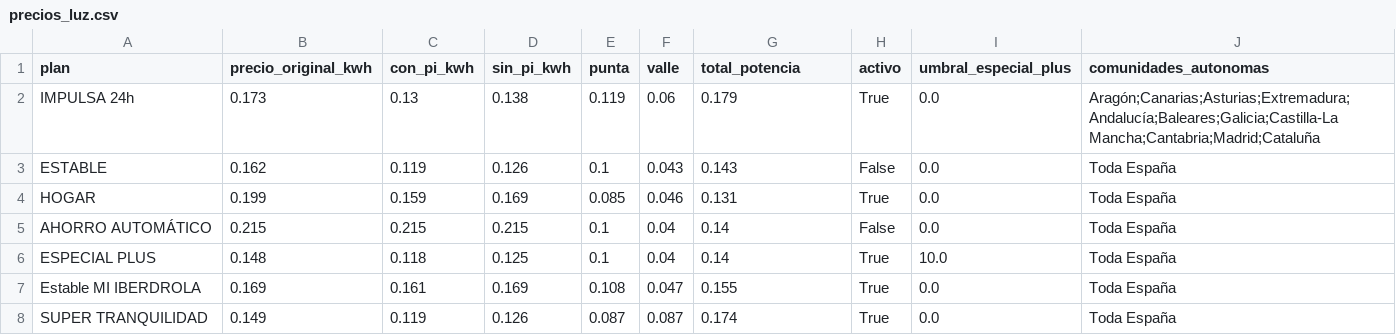
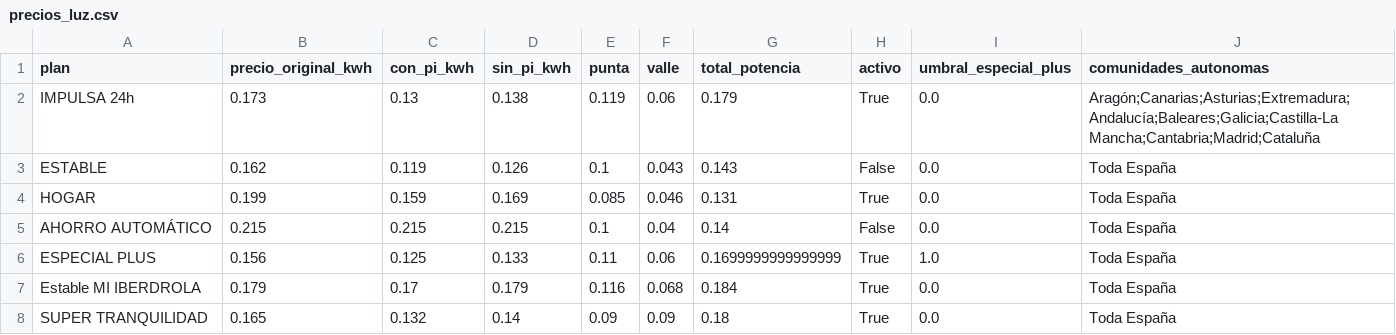
Before and after one commit to cosmocws/zelenza_app, a CSV file: data/precios_luz.csv, drawn as a sheet.

Commit message:
Sync reciente: precios_luz.csv

```diff
--- a/data/precios_luz.csv
+++ b/data/precios_luz.csv
@@ -5,4 +5,4 @@ HOGAR,0.199,0.159,0.169,0.085,0.046,0.131,True,0.0,Toda España
 AHORRO AUTOMÁTICO,0.215,0.215,0.215,0.1,0.04,0.14,False,0.0,Toda España
-ESPECIAL PLUS,0.148,0.118,0.125,0.1,0.04,0.14,True,10.0,Toda España
-Estable MI IBERDROLA,0.169,0.161,0.169,0.108,0.047,0.155,True,0.0,Toda España
-SUPER TRANQUILIDAD,0.149,0.119,0.126,0.087,0.087,0.174,True,0.0,Toda España
+ESPECIAL PLUS,0.156,0.125,0.133,0.11,0.06,0.1699999999999999,True,1.0,Toda España
+Estable MI IBERDROLA,0.179,0.17,0.179,0.116,0.068,0.184,True,0.0,Toda España
+SUPER TRANQUILIDAD,0.165,0.132,0.14,0.09,0.09,0.18,True,0.0,Toda España
```
